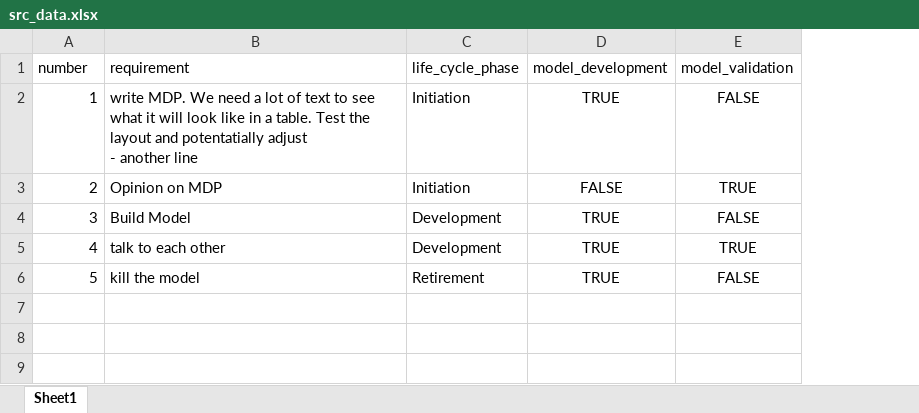
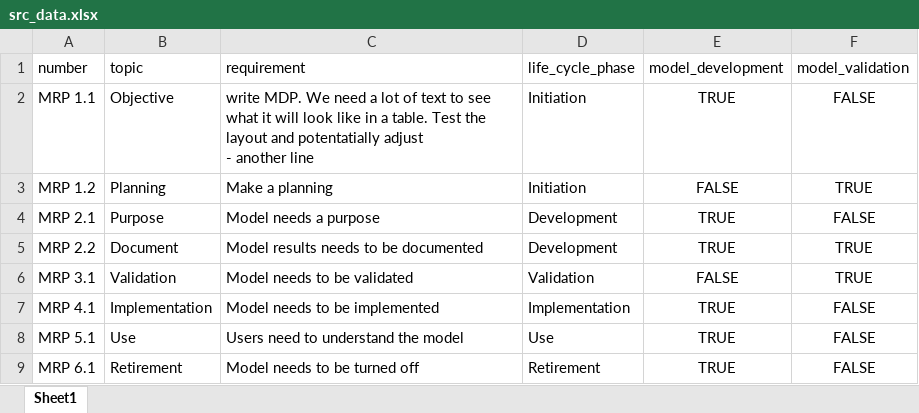
Before and after one commit to longtongster/database_to_word, an Excel workbook: src_data.xlsx, sheet Sheet1, drawn as a sheet; values as stored, in another font and other column widths than the file's, no borders; addresses are those after the commit; the diff names each change by its address in the sheet, - before the commit and + after, or states it on an @@ line.

Commit message:
Improved layout of table with user defined column width and cenered bold table headers

```diff
--- a/src_data.xlsx (sheet Sheet1)
+++ b/src_data.xlsx (sheet Sheet1)
+column B (topic), rows 2-5: Objective | Planning | Purpose | Document; row 9: Retirement
-A2 (number): 1
+A2 (number): MRP 1.1
-A3 (number): 2
+A3 (number): MRP 1.2
-C3 (requirement): Opinion on MDP
+C3 (requirement): Make a planning
-A4 (number): 3
+A4 (number): MRP 2.1
-C4 (requirement): Build Model
+C4 (requirement): Model needs a purpose
-A5 (number): 4
+A5 (number): MRP 2.2
-C5 (requirement): talk to each other
+C5 (requirement): Model results needs to be documented
+row 6: MRP 3.1 | Validation | Model needs to be validated | Validation | FALSE | TRUE
+row 7: MRP 4.1 | Implementation | Model needs to be implemented | Implementation | TRUE | FALSE
+row 8: MRP 5.1 | Use | Users need to understand the model | Use | TRUE | FALSE
-A9 (number): 5
+A9 (number): MRP 6.1
-C9 (requirement): kill the model
+C9 (requirement): Model needs to be turned off
```
Also changed, not shown: 1 other file.
